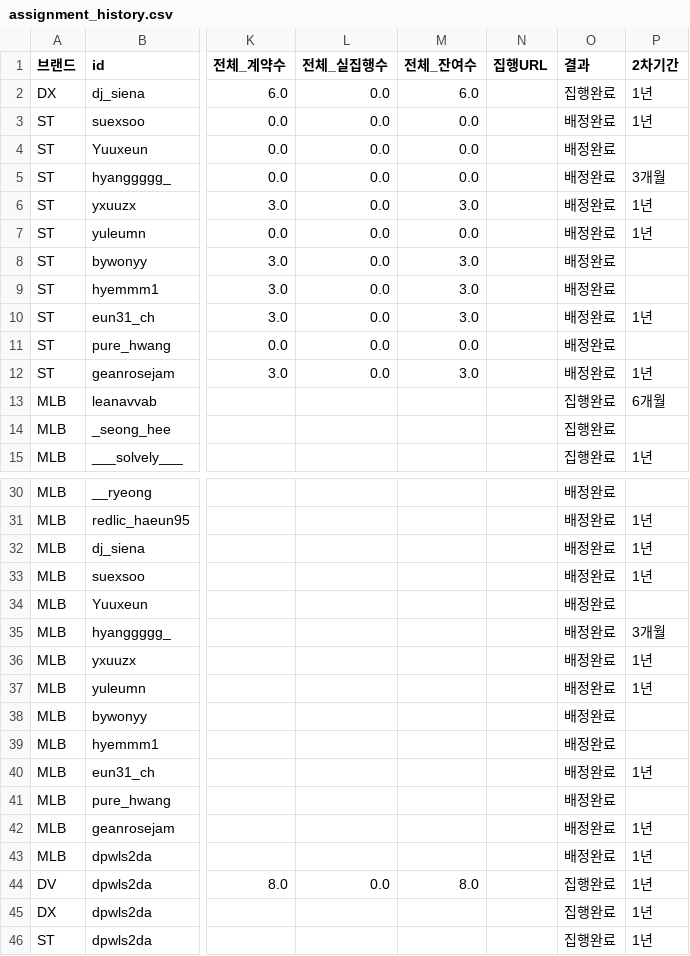
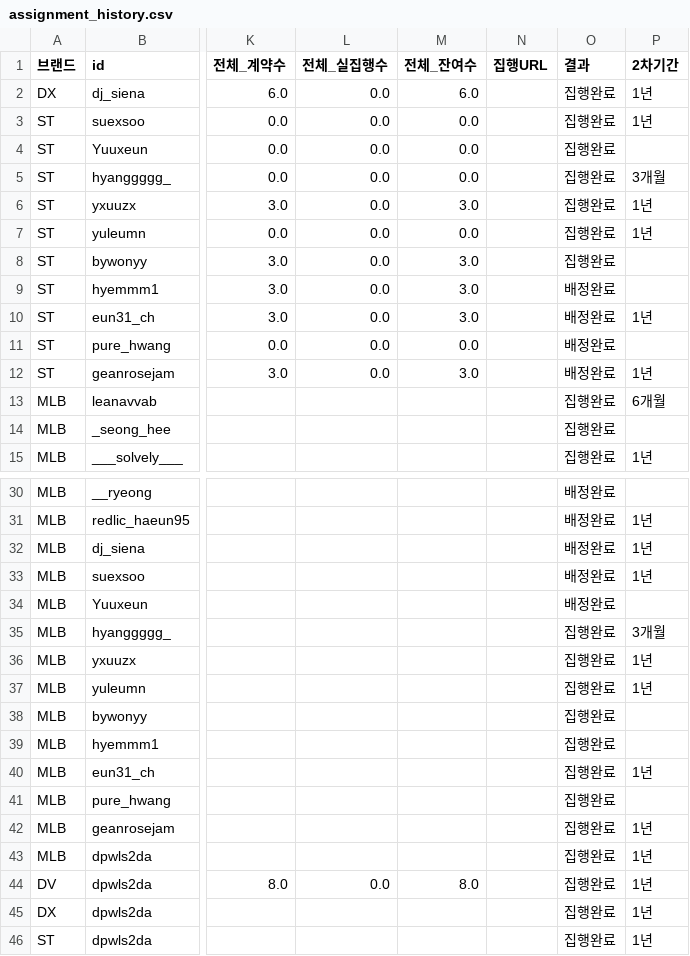
Before and after one commit to Jisu8/influencer-assignment, a CSV file: data/assignment_history.csv, drawn as a sheet; only a part is shown, gaps mark what is left out; the diff names each change by its address in the sheet, - before the commit and + after, or states it on an @@ line.

Commit message:
Update assignment history from Excel upload

```diff
--- a/data/assignment_history.csv
+++ b/data/assignment_history.csv
-O3:O8 (결과): 배정완료
+O3:O8 (결과): 집행완료
-O35:O43 (결과): 배정완료
+O35:O43 (결과): 집행완료
```
